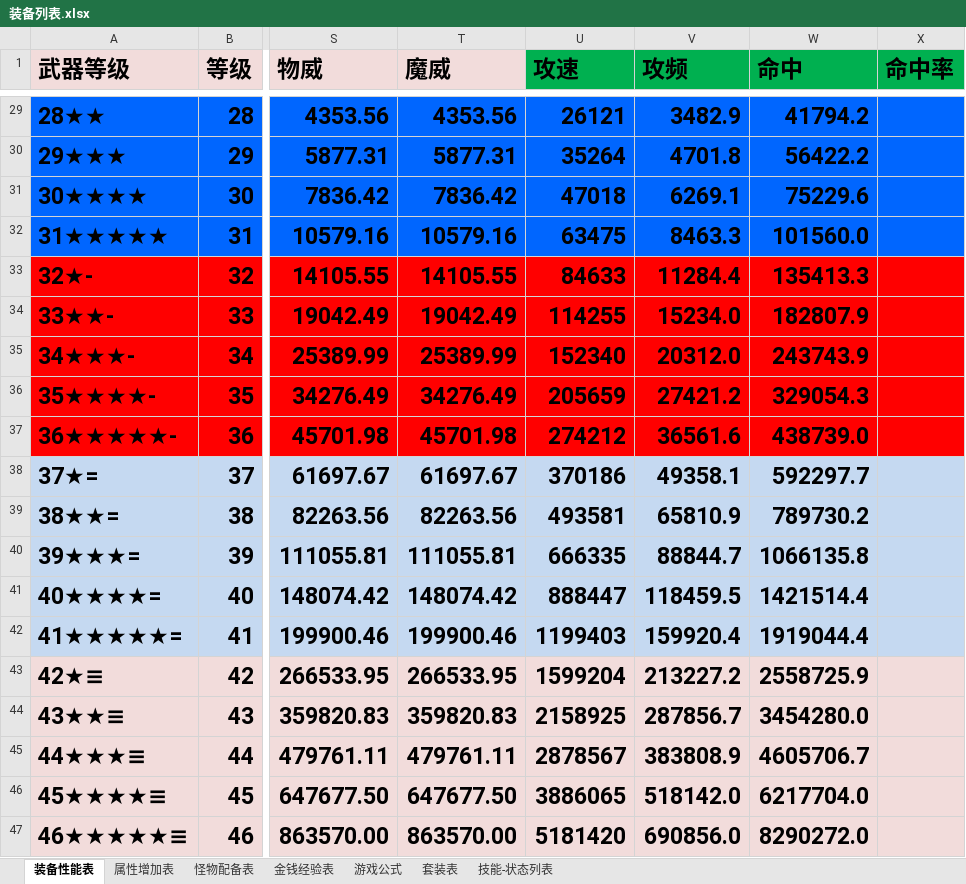
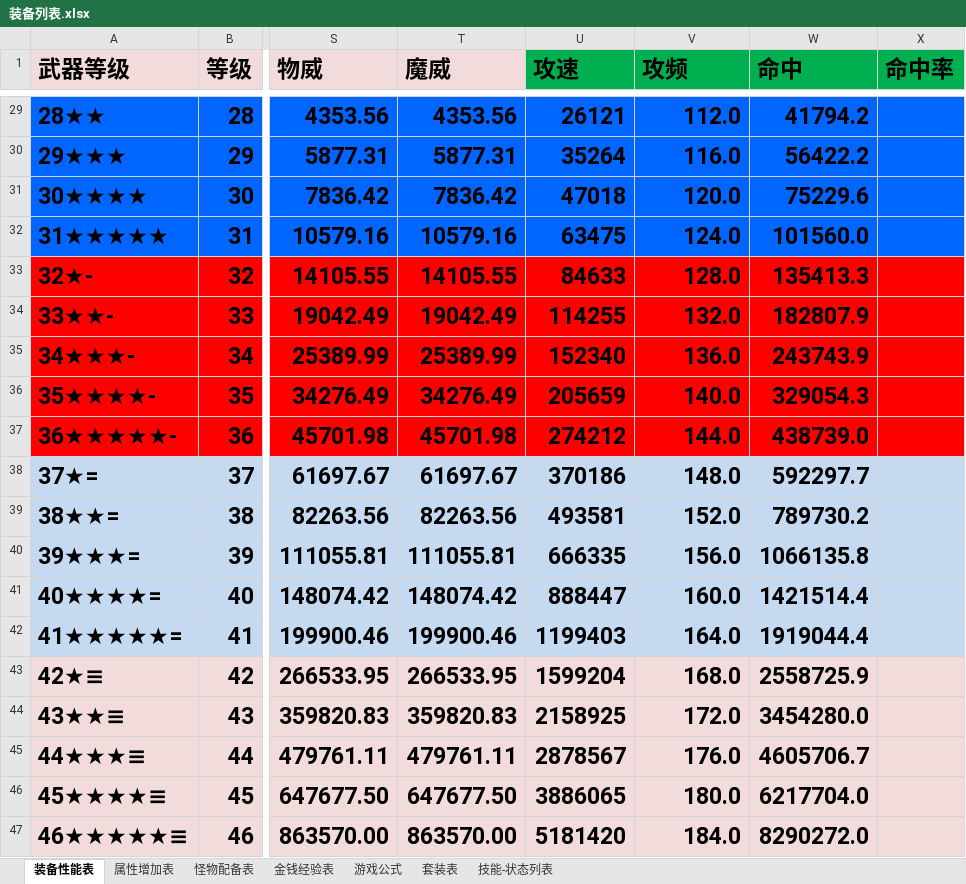
Before and after one commit to shashibici/AMTT, an Excel workbook: 装备列表.xlsx, sheet 装备性能表, drawn as a sheet; only a part is shown, gaps mark what is left out; values as stored, in another font and other column widths than the file's, no borders; the diff covers the shown part only; the diff names each change by its address in the sheet, - before the commit and + after, or states it on an @@ line.

```diff
--- a/装备列表.xlsx (sheet 装备性能表)
+++ b/装备列表.xlsx (sheet 装备性能表)
-V29 (攻频): 3482.9
+V29 (攻频): 112.0
-V30 (攻频): 4701.8
+V30 (攻频): 116.0
-V31 (攻频): 6269.1
+V31 (攻频): 120.0
-V32 (攻频): 8463.3
+V32 (攻频): 124.0
-V33 (攻频): 11284.4
+V33 (攻频): 128.0
-V34 (攻频): 15234.0
+V34 (攻频): 132.0
-V35 (攻频): 20312.0
+V35 (攻频): 136.0
-V36 (攻频): 27421.2
+V36 (攻频): 140.0
-V37 (攻频): 36561.6
+V37 (攻频): 144.0
-V38 (攻频): 49358.1
+V38 (攻频): 148.0
-V39 (攻频): 65810.9
+V39 (攻频): 152.0
-V40 (攻频): 88844.7
+V40 (攻频): 156.0
-V41 (攻频): 118459.5
+V41 (攻频): 160.0
-V42 (攻频): 159920.4
+V42 (攻频): 164.0
-V43 (攻频): 213227.2
+V43 (攻频): 168.0
-V44 (攻频): 287856.7
+V44 (攻频): 172.0
-V45 (攻频): 383808.9
+V45 (攻频): 176.0
-V46 (攻频): 518142.0
+V46 (攻频): 180.0
-V47 (攻频): 690856.0
+V47 (攻频): 184.0
```
Also changed, not shown: 27 edited cells elsewhere in this sheet, 14 other files.
